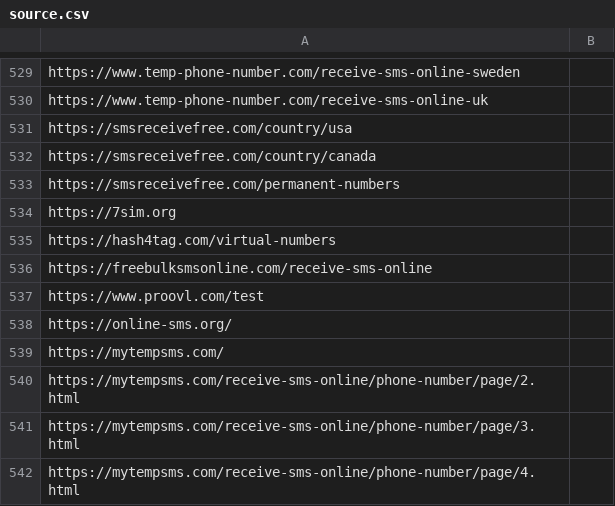
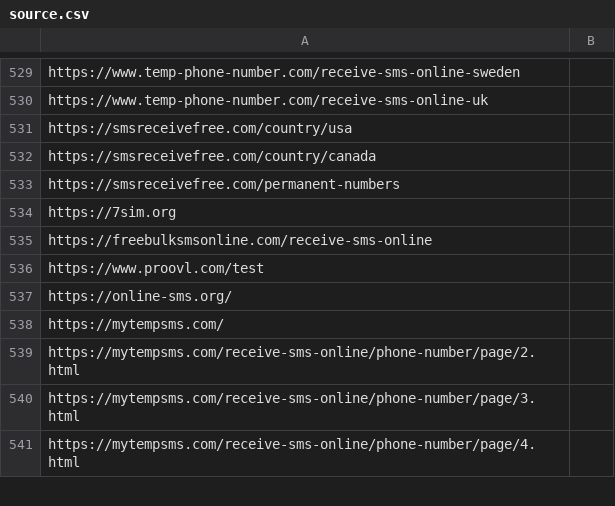
Before and after one commit to iP1SMS/disposable-phone-numbers, a CSV file: source.csv, drawn as a sheet; only a part is shown, gaps mark what is left out; the diff names each change by its address in the sheet, - before the commit and + after, or states it on an @@ line.

Commit message:
Remove hash4tag.com URL from source.csv
Removed the URL for 'hash4tag.com' from the list.

```diff
--- a/source.csv
+++ b/source.csv
-row 535: https://hash4tag.com/virtual-numbers
```
